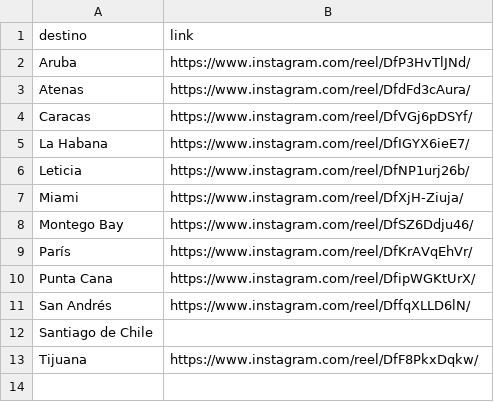
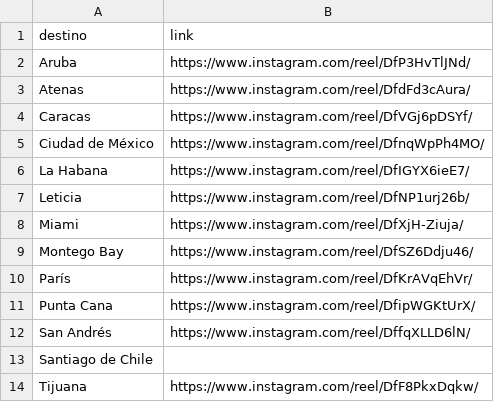
Before and after one commit to emilwoivalin-boop/viajespillados, a CSV file: reels/reels_por_destino.csv, drawn as a sheet; the diff names each change by its address in the sheet, - before the commit and + after, or states it on an @@ line.

```diff
--- a/reels/reels_por_destino.csv
+++ b/reels/reels_por_destino.csv
+row 5: Ciudad de México | https://www.instagram.com/reel/DfnqWpPh4MO/
```
Also changed, not shown: 1 other file.
